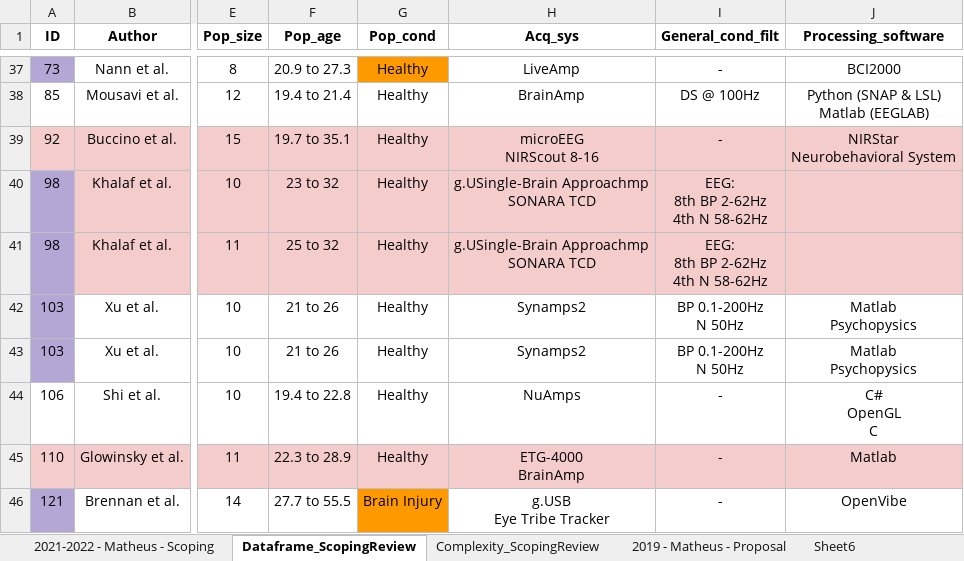
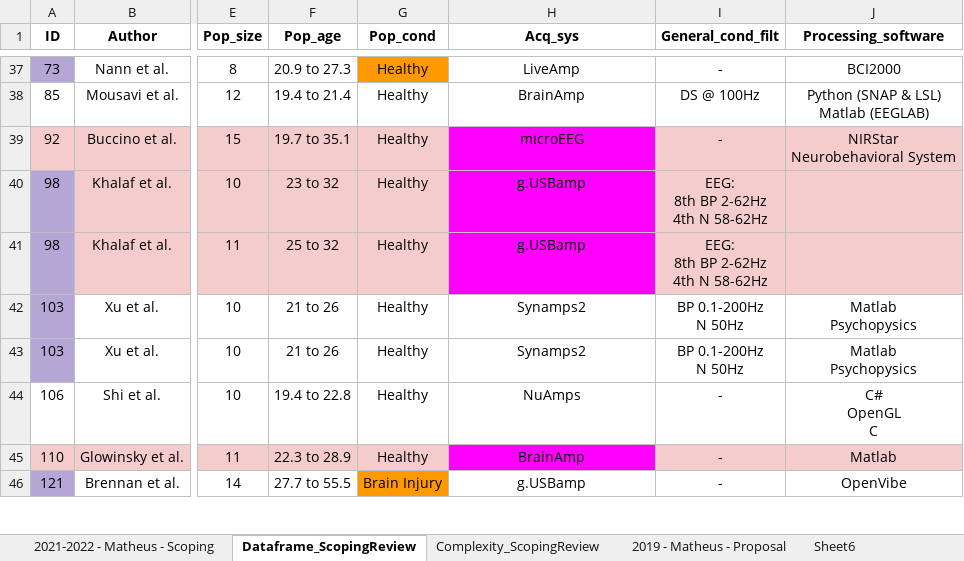
Before and after one commit to mgmussi/Scoping_Stats, an Excel workbook: __Dataframe_ScopingReview.xlsx, sheet Dataframe_ScopingReview, drawn as a sheet; only a part is shown, gaps mark what is left out; values as stored, in another font and other column widths than the file's, no borders; charts and pictures not drawn; ↵ is a line break in a cell; the diff covers the shown part only; the diff names each change by its address in the sheet, - before the commit and + after, or states it on an @@ line.

```diff
--- a/__Dataframe_ScopingReview.xlsx (sheet Dataframe_ScopingReview)
+++ b/__Dataframe_ScopingReview.xlsx (sheet Dataframe_ScopingReview)
-H39 (Acq_sys): microEEG ↵ NIRScout 8-16
+H39 (Acq_sys): microEEG
-H39:H41 fill: #F4CCCC
+H39:H41 fill: #FF00FF
-H40:H41 (Acq_sys): g.USingle-Brain Approachmp ↵ SONARA TCD
+H40:H41 (Acq_sys): g.USBamp
-H45 (Acq_sys): ETG-4000 ↵ BrainAmp
+H45 (Acq_sys): BrainAmp
-H45 fill: #F4CCCC
+H45 fill: #FF00FF
-H46 (Acq_sys): g.USB ↵ Eye Tribe Tracker
+H46 (Acq_sys): g.USBamp
```
Also changed, not shown: 14 edited cells and cell formats elsewhere in this sheet, sheet 2021-2022 - Matheus - Scoping, 2 other files.
